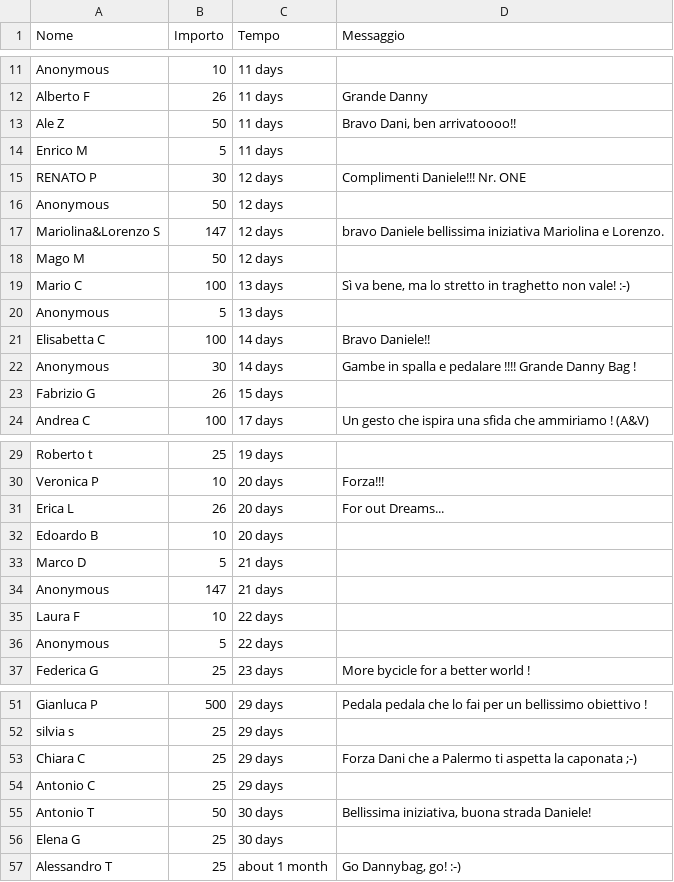
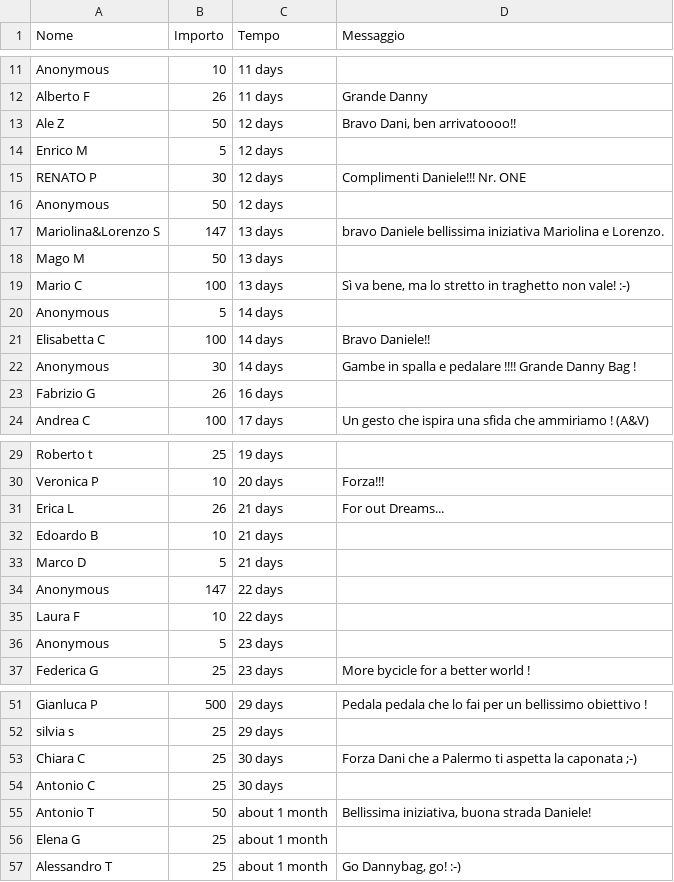
Before and after one commit to dannybag/inbiciperilmondo, a CSV file: sostenitori-mipa.csv, drawn as a sheet; only a part is shown, gaps mark what is left out; the diff covers the shown part only.

```diff
--- a/sostenitori-mipa.csv
+++ b/sostenitori-mipa.csv
@@ -12,13 +12,13 @@
 "Alberto F","26","11 days","Grande Danny"
-"Ale Z","50","11 days","Bravo Dani, ben arrivatoooo!!"
-"Enrico M","5","11 days",""
+"Ale Z","50","12 days","Bravo Dani, ben arrivatoooo!!"
+"Enrico M","5","12 days",""
 "RENATO P","30","12 days","Complimenti Daniele!!! Nr. ONE"
 "Anonymous","50","12 days",""
-"Mariolina&Lorenzo S","147","12 days","bravo Daniele bellissima iniziativa Mariolina e Lorenzo."
-"Mago M","50","12 days",""
+"Mariolina&Lorenzo S","147","13 days","bravo Daniele bellissima iniziativa Mariolina e Lorenzo."
+"Mago M","50","13 days",""
 "Mario C","100","13 days","Sì va bene, ma lo stretto in traghetto non vale! :-)"
-"Anonymous","5","13 days",""
+"Anonymous","5","14 days",""
 "Elisabetta C","100","14 days","Bravo Daniele!!"
 "Anonymous","30","14 days","Gambe in spalla e pedalare !!!! Grande Danny Bag !"
-"Fabrizio G","26","15 days",""
+"Fabrizio G","26","16 days",""
 "Andrea C","100","17 days","Un gesto che ispira una sfida che ammiriamo ! (A&V)"
@@ -30,8 +30,8 @@
 "Veronica P","10","20 days","Forza!!!"
-"Erica L","26","20 days","For out Dreams..."
-"Edoardo B","10","20 days",""
+"Erica L","26","21 days","For out Dreams..."
+"Edoardo B","10","21 days",""
 "Marco D","5","21 days",""
-"Anonymous","147","21 days",""
+"Anonymous","147","22 days",""
 "Laura F","10","22 days",""
-"Anonymous","5","22 days",""
+"Anonymous","5","23 days",""
 "Federica G","25","23 days","More bycicle for a better world !"
@@ -52,6 +52,6 @@
 "silvia s","25","29 days",""
-"Chiara C","25","29 days","Forza Dani che a Palermo ti aspetta la caponata ;-)"
-"Antonio C","25","29 days",""
-"Antonio T","50","30 days","Bellissima iniziativa, buona strada Daniele!"
-"Elena G","25","30 days",""
+"Chiara C","25","30 days","Forza Dani che a Palermo ti aspetta la caponata ;-)"
+"Antonio C","25","30 days",""
+"Antonio T","50","about 1 month","Bellissima iniziativa, buona strada Daniele!"
+"Elena G","25","about 1 month",""
 "Alessandro T","25","about 1 month","Go Dannybag, go! :-)"
```
Also changed, not shown: 6 edited cells elsewhere in this file, 1 other file.
